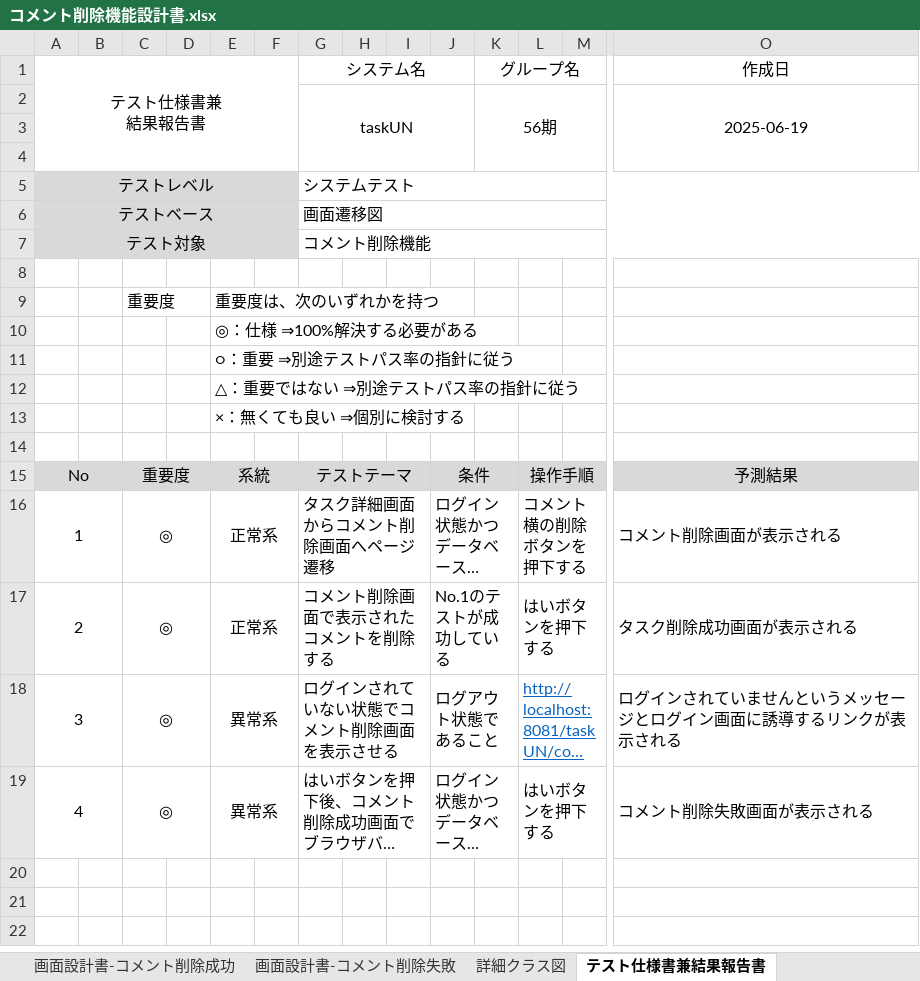
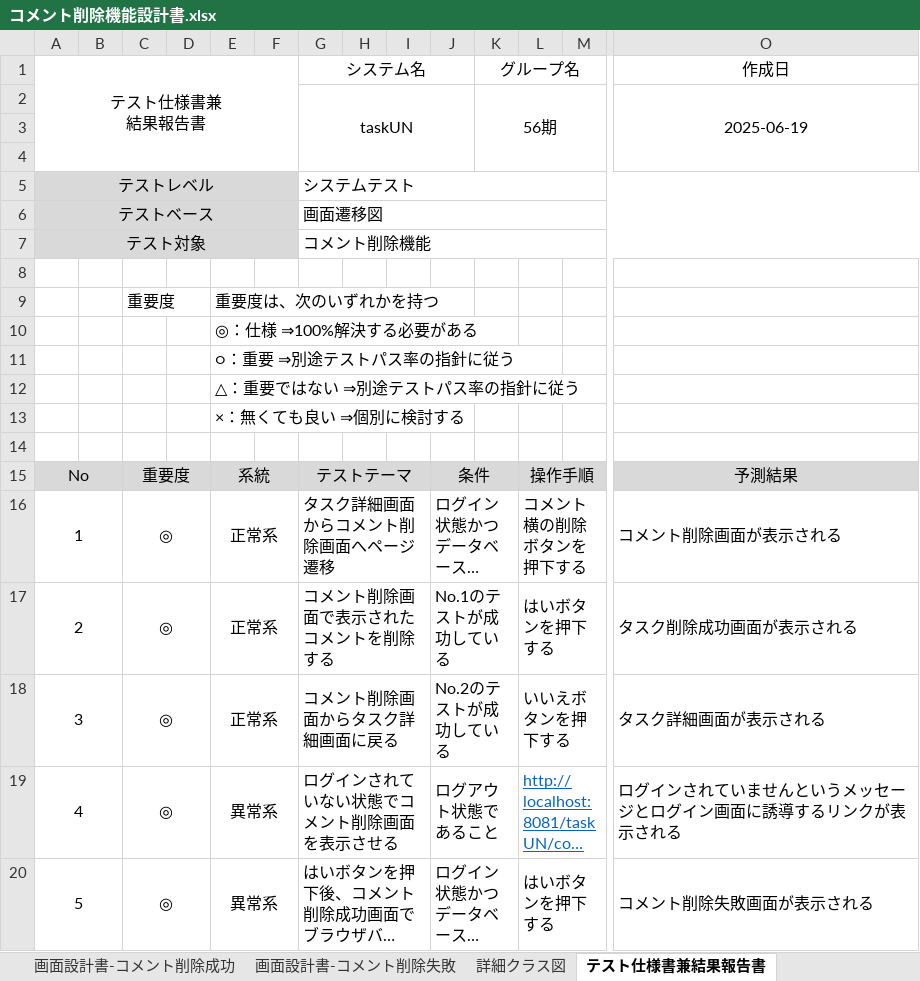
Before and after one commit to comsize-Furudate/taskUN, an Excel workbook: Documents/コメント削除機能設計書.xlsx, sheet テスト仕様書兼結果報告書, drawn as a sheet; only a part is shown, gaps mark what is left out; long unchanged cells end in …; values as stored, in another font and other column widths than the file's, no borders; addresses are those after the commit; rows hold the shown columns only; the diff names each change by its address in the sheet, - before the commit and + after, or states it on an @@ line.

Commit message:
設計書かいたよ

```diff
--- a/Documents/コメント削除機能設計書.xlsx (sheet テスト仕様書兼結果報告書)
+++ b/Documents/コメント削除機能設計書.xlsx (sheet テスト仕様書兼結果報告書)
+row 18: 3 |  | ◎ |  | 正常系 |  | コメント削除画面からタスク詳細画面に戻る |  |  | No.2のテストが成功している |  | いいえボタンを押下する |  | タスク詳細画面が表示される
-A19 (テスト仕様書兼 結果報告書): 3
+A19 (テスト仕様書兼 結果報告書): 4
-A20 (テスト仕様書兼 結果報告書): 4
+A20 (テスト仕様書兼 結果報告書): 5
```
Also changed, not shown: sheet ユースケース記述, sheet カバレッジレポート.
